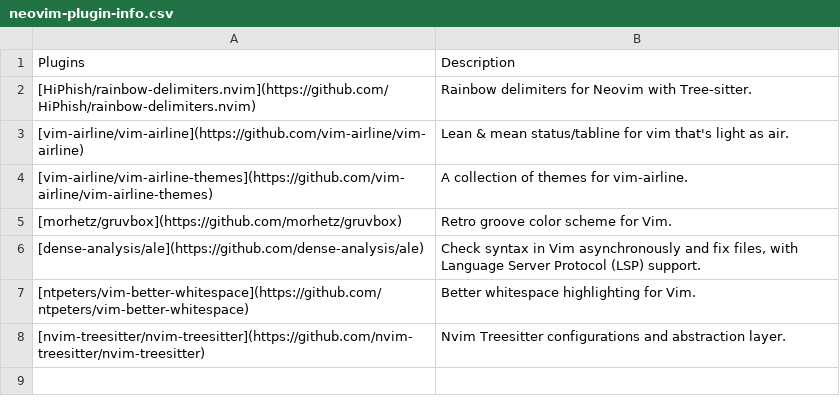
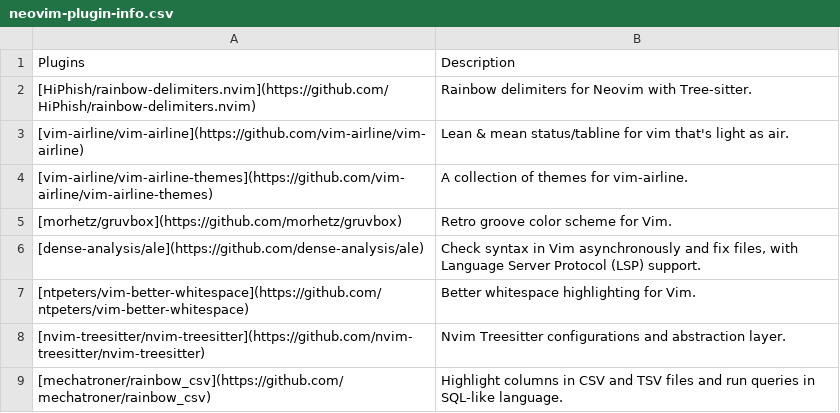
Before and after one commit to StrangeRanger/customized-unix-terminal, a CSV file: includes/csv/neovim-plugin-info.csv, drawn as a sheet.

Commit message:
Add new neovim plugin called 'rainbow_csv'

```diff
--- a/includes/csv/neovim-plugin-info.csv
+++ b/includes/csv/neovim-plugin-info.csv
@@ -8 +8,2 @@ Plugins,Description
 [nvim-treesitter/nvim-treesitter](https://github.com/nvim-treesitter/nvim-treesitter),Nvim Treesitter configurations and abstraction layer.
+[mechatroner/rainbow_csv](https://github.com/mechatroner/rainbow_csv),Highlight columns in CSV and TSV files and run queries in SQL-like language.
```
Also changed, not shown: 2 other files.
